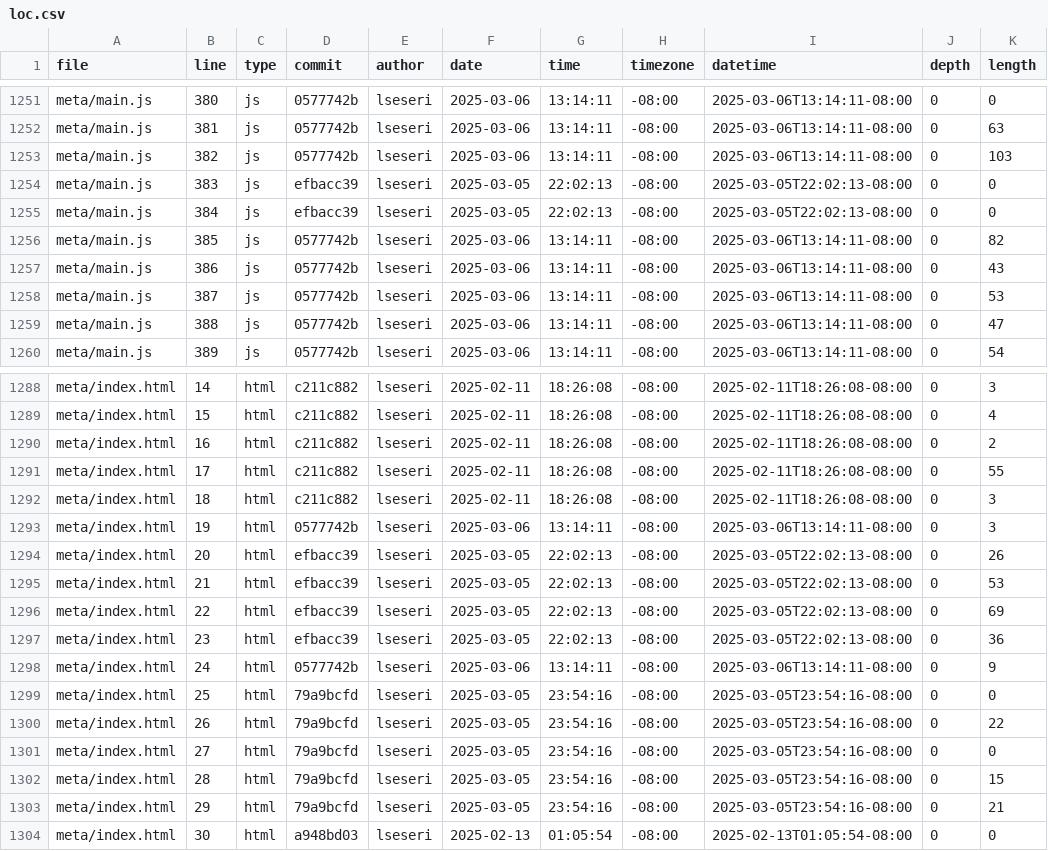
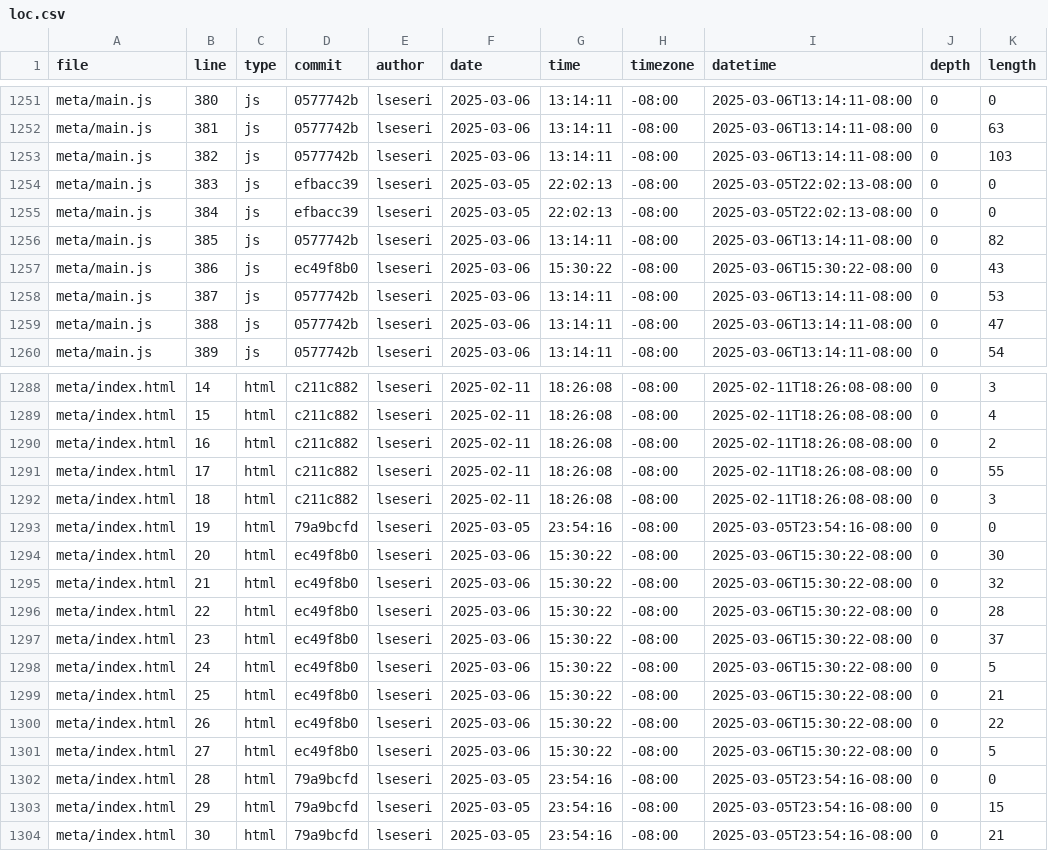
Before and after one commit to lseseri/portfolio, a CSV file: meta/loc.csv, drawn as a sheet; only a part is shown, gaps mark what is left out; the diff covers the shown part only.

```diff
--- a/meta/loc.csv
+++ b/meta/loc.csv
@@ -1256,3 +1256,3 @@ meta/main.js,384,js,efbacc39,lseseri,2025-03-05,22:02:13,-08:00,2025-03-05T22:02
 meta/main.js,385,js,0577742b,lseseri,2025-03-06,13:14:11,-08:00,2025-03-06T13:14:11-08:00,0,82
-meta/main.js,386,js,0577742b,lseseri,2025-03-06,13:14:11,-08:00,2025-03-06T13:14:11-08:00,0,43
+meta/main.js,386,js,ec49f8b0,lseseri,2025-03-06,15:30:22,-08:00,2025-03-06T15:30:22-08:00,0,43
 meta/main.js,387,js,0577742b,lseseri,2025-03-06,13:14:11,-08:00,2025-03-06T13:14:11-08:00,0,53
@@ -1292,13 +1292,13 @@ meta/index.html,17,html,c211c882,lseseri,2025-02-11,18:26:08,-08:00,2025-02-11T1
 meta/index.html,18,html,c211c882,lseseri,2025-02-11,18:26:08,-08:00,2025-02-11T18:26:08-08:00,0,3
-meta/index.html,19,html,0577742b,lseseri,2025-03-06,13:14:11,-08:00,2025-03-06T13:14:11-08:00,0,3
-meta/index.html,20,html,efbacc39,lseseri,2025-03-05,22:02:13,-08:00,2025-03-05T22:02:13-08:00,0,26
-meta/index.html,21,html,efbacc39,lseseri,2025-03-05,22:02:13,-08:00,2025-03-05T22:02:13-08:00,0,53
-meta/index.html,22,html,efbacc39,lseseri,2025-03-05,22:02:13,-08:00,2025-03-05T22:02:13-08:00,0,69
-meta/index.html,23,html,efbacc39,lseseri,2025-03-05,22:02:13,-08:00,2025-03-05T22:02:13-08:00,0,36
-meta/index.html,24,html,0577742b,lseseri,2025-03-06,13:14:11,-08:00,2025-03-06T13:14:11-08:00,0,9
-meta/index.html,25,html,79a9bcfd,lseseri,2025-03-05,23:54:16,-08:00,2025-03-05T23:54:16-08:00,0,0
-meta/index.html,26,html,79a9bcfd,lseseri,2025-03-05,23:54:16,-08:00,2025-03-05T23:54:16-08:00,0,22
-meta/index.html,27,html,79a9bcfd,lseseri,2025-03-05,23:54:16,-08:00,2025-03-05T23:54:16-08:00,0,0
-meta/index.html,28,html,79a9bcfd,lseseri,2025-03-05,23:54:16,-08:00,2025-03-05T23:54:16-08:00,0,15
-meta/index.html,29,html,79a9bcfd,lseseri,2025-03-05,23:54:16,-08:00,2025-03-05T23:54:16-08:00,0,21
-meta/index.html,30,html,a948bd03,lseseri,2025-02-13,01:05:54,-08:00,2025-02-13T01:05:54-08:00,0,0
+meta/index.html,19,html,79a9bcfd,lseseri,2025-03-05,23:54:16,-08:00,2025-03-05T23:54:16-08:00,0,0
+meta/index.html,20,html,ec49f8b0,lseseri,2025-03-06,15:30:22,-08:00,2025-03-06T15:30:22-08:00,0,30
+meta/index.html,21,html,ec49f8b0,lseseri,2025-03-06,15:30:22,-08:00,2025-03-06T15:30:22-08:00,0,32
+meta/index.html,22,html,ec49f8b0,lseseri,2025-03-06,15:30:22,-08:00,2025-03-06T15:30:22-08:00,0,28
+meta/index.html,23,html,ec49f8b0,lseseri,2025-03-06,15:30:22,-08:00,2025-03-06T15:30:22-08:00,0,37
+meta/index.html,24,html,ec49f8b0,lseseri,2025-03-06,15:30:22,-08:00,2025-03-06T15:30:22-08:00,0,5
+meta/index.html,25,html,ec49f8b0,lseseri,2025-03-06,15:30:22,-08:00,2025-03-06T15:30:22-08:00,0,21
+meta/index.html,26,html,ec49f8b0,lseseri,2025-03-06,15:30:22,-08:00,2025-03-06T15:30:22-08:00,0,22
+meta/index.html,27,html,ec49f8b0,lseseri,2025-03-06,15:30:22,-08:00,2025-03-06T15:30:22-08:00,0,5
+meta/index.html,28,html,79a9bcfd,lseseri,2025-03-05,23:54:16,-08:00,2025-03-05T23:54:16-08:00,0,0
+meta/index.html,29,html,79a9bcfd,lseseri,2025-03-05,23:54:16,-08:00,2025-03-05T23:54:16-08:00,0,15
+meta/index.html,30,html,79a9bcfd,lseseri,2025-03-05,23:54:16,-08:00,2025-03-05T23:54:16-08:00,0,21
```
Also changed, not shown: 1 added row and 49 edited cells elsewhere in this file.
